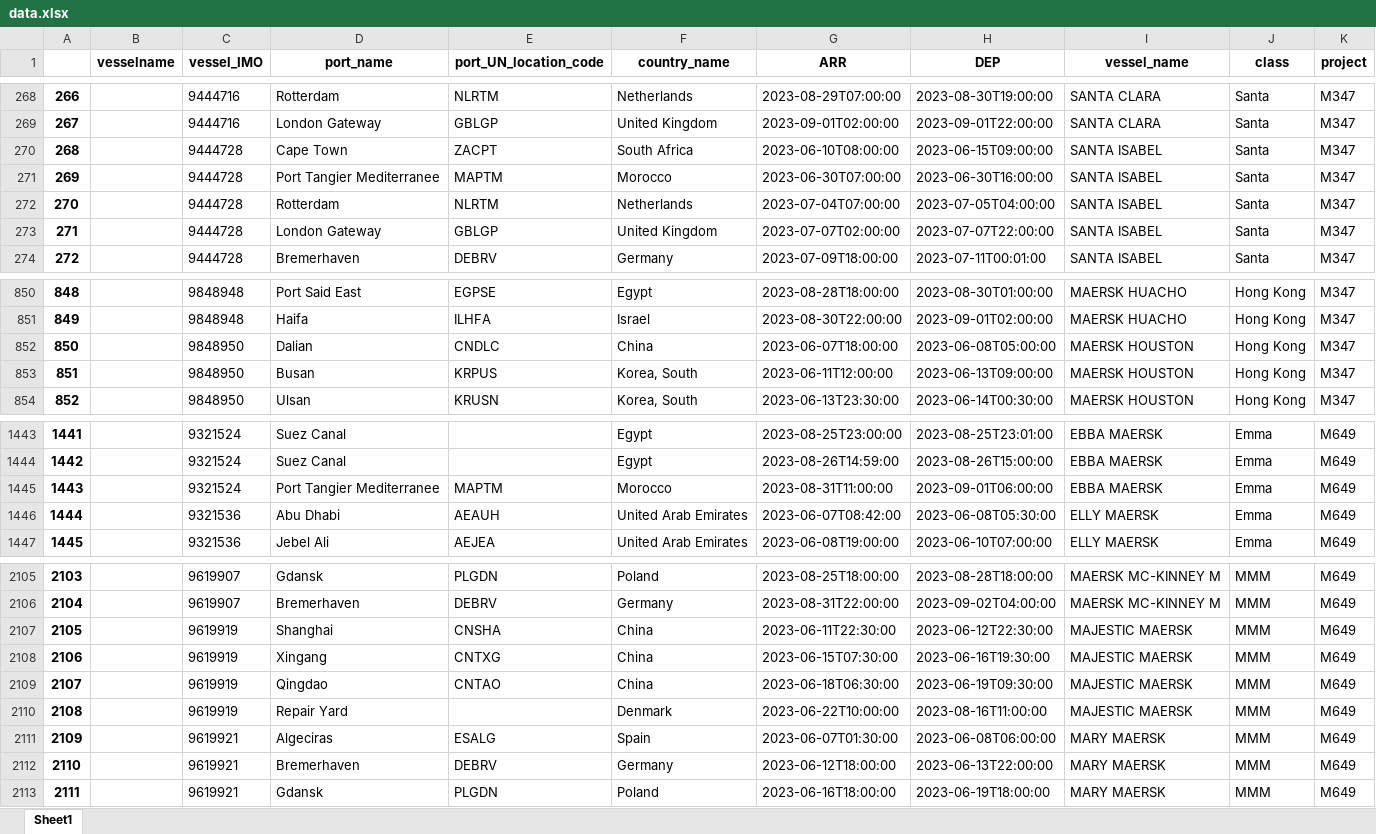
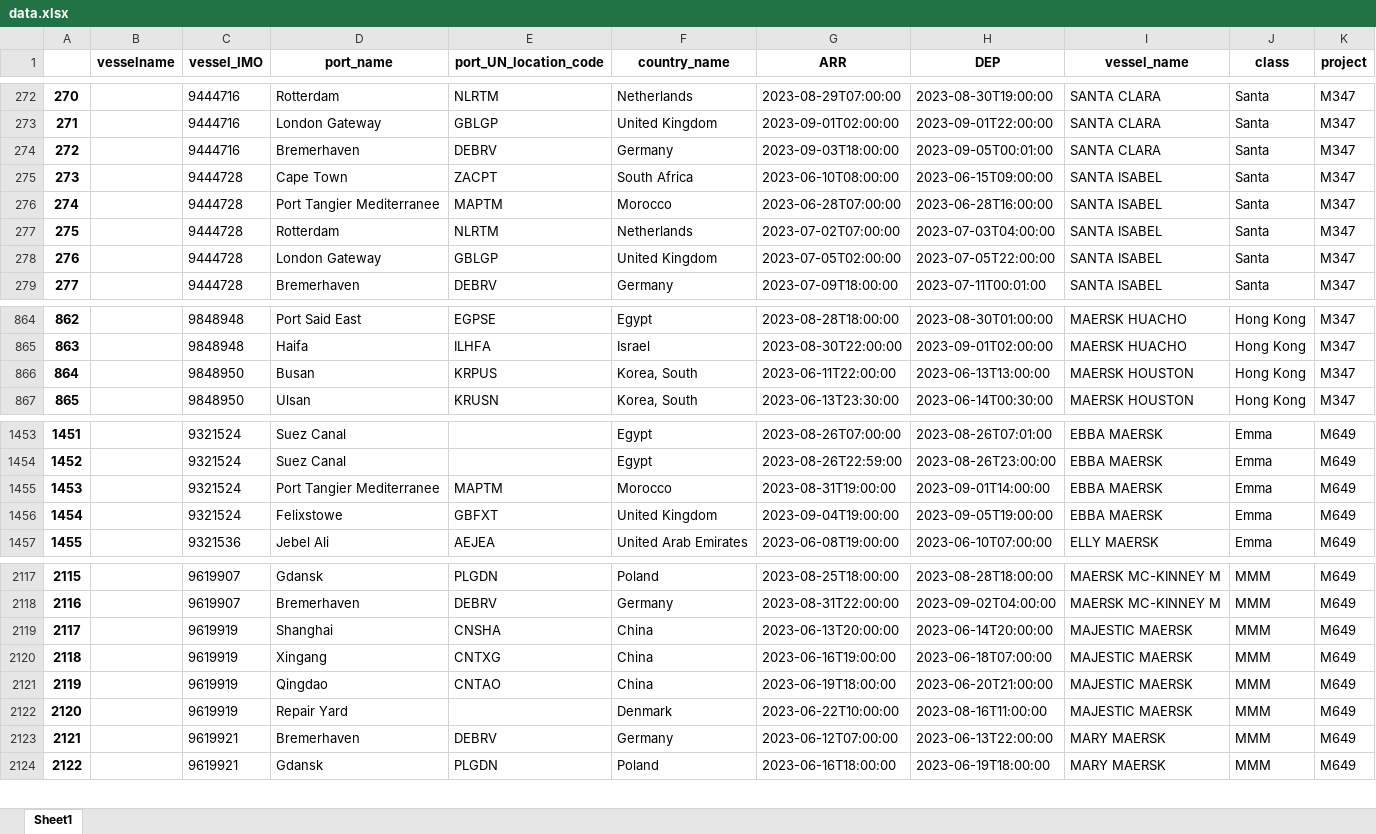
Before and after one commit to Oeyaas/VesselTimeline, an Excel workbook: data.xlsx, sheet Sheet1, drawn as a sheet; only a part is shown, gaps mark what is left out; values as stored, in another font and other column widths than the file's, no borders; removed rows and columns are numbered as before the commit, all else as after; the diff covers the shown part only; the diff names each change by its address in the sheet, - before the commit and + after, or states it on an @@ line.

```diff
--- a/data.xlsx (sheet Sheet1)
+++ b/data.xlsx (sheet Sheet1)
@@ column A renumbered from row 42 down @@
+row 274: 272 |  | 9444716 | Bremerhaven | DEBRV | Germany | 2023-09-03T18:00:00 | 2023-09-05T00:01:00 | SANTA CLARA | Santa | M347
-G276 (ARR): 2023-06-30T07:00:00
+G276 (ARR): 2023-06-28T07:00:00
-H276 (DEP): 2023-06-30T16:00:00
+H276 (DEP): 2023-06-28T16:00:00
-G277 (ARR): 2023-07-04T07:00:00
+G277 (ARR): 2023-07-02T07:00:00
-H277 (DEP): 2023-07-05T04:00:00
+H277 (DEP): 2023-07-03T04:00:00
-G278 (ARR): 2023-07-07T02:00:00
+G278 (ARR): 2023-07-05T02:00:00
-H278 (DEP): 2023-07-07T22:00:00
+H278 (DEP): 2023-07-05T22:00:00
-row 852: 850 |  | 9848950 | Dalian | CNDLC | China | 2023-06-07T18:00:00 | 2023-06-08T05:00:00 | MAERSK HOUSTON | Hong Kong | M347
-G866 (ARR): 2023-06-11T12:00:00
+G866 (ARR): 2023-06-11T22:00:00
-H866 (DEP): 2023-06-13T09:00:00
+H866 (DEP): 2023-06-13T13:00:00
-G1453 (ARR): 2023-08-25T23:00:00
+G1453 (ARR): 2023-08-26T07:00:00
-H1453 (DEP): 2023-08-25T23:01:00
+H1453 (DEP): 2023-08-26T07:01:00
-G1454 (ARR): 2023-08-26T14:59:00
+G1454 (ARR): 2023-08-26T22:59:00
-H1454 (DEP): 2023-08-26T15:00:00
+H1454 (DEP): 2023-08-26T23:00:00
-G1455 (ARR): 2023-08-31T11:00:00
+G1455 (ARR): 2023-08-31T19:00:00
-H1455 (DEP): 2023-09-01T06:00:00
+H1455 (DEP): 2023-09-01T14:00:00
-row 1446: 1444 |  | 9321536 | Abu Dhabi | AEAUH | United Arab Emirates | 2023-06-07T08:42:00 | 2023-06-08T05:30:00 | ELLY MAERSK | Emma | M649
+row 1456: 1454 |  | 9321524 | Felixstowe | GBFXT | United Kingdom | 2023-09-04T19:00:00 | 2023-09-05T19:00:00 | EBBA MAERSK | Emma | M649
-G2119 (ARR): 2023-06-11T22:30:00
+G2119 (ARR): 2023-06-13T20:00:00
-H2119 (DEP): 2023-06-12T22:30:00
+H2119 (DEP): 2023-06-14T20:00:00
-G2120 (ARR): 2023-06-15T07:30:00
+G2120 (ARR): 2023-06-16T19:00:00
-H2120 (DEP): 2023-06-16T19:30:00
+H2120 (DEP): 2023-06-18T07:00:00
-G2121 (ARR): 2023-06-18T06:30:00
+G2121 (ARR): 2023-06-19T18:00:00
-H2121 (DEP): 2023-06-19T09:30:00
+H2121 (DEP): 2023-06-20T21:00:00
-row 2111: 2109 |  | 9619921 | Algeciras | ESALG | Spain | 2023-06-07T01:30:00 | 2023-06-08T06:00:00 | MARY MAERSK | MMM | M649
-G2123 (ARR): 2023-06-12T18:00:00
+G2123 (ARR): 2023-06-12T07:00:00
```
Also changed, not shown: 32 added rows, 18 removed rows and 143 edited cells elsewhere in this sheet, 1 other file.
